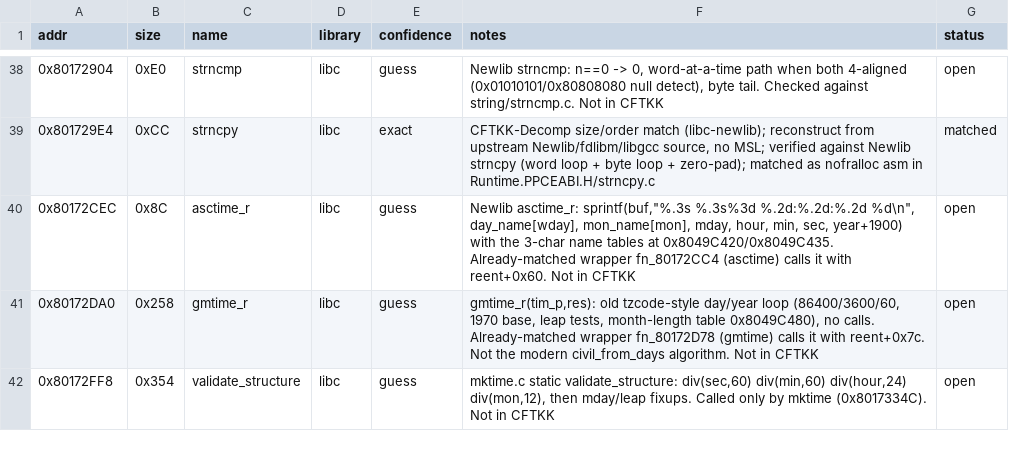
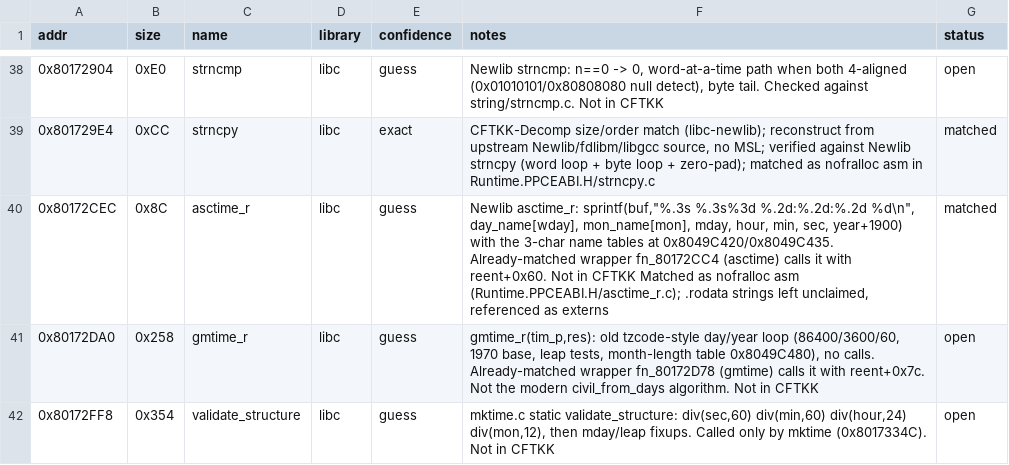
Before and after one commit to Esoteric-Engineer/mnroi, a TSV file: docs/sdk_queue.tsv, drawn as a sheet; only a part is shown, gaps mark what is left out.

Commit message:
Match asctime_r (Runtime.PPCEABI.H/asctime_r.c)

```diff
--- a/docs/sdk_queue.tsv
+++ b/docs/sdk_queue.tsv
@@ -39,3 +39,3 @@ addr	size	name	library	confidence	notes	status
 0x801729E4	0xCC	strncpy	libc	exact	CFTKK-Decomp size/order match (libc-newlib); reconstruct from upstream Newlib/fdlibm/libgcc source, no MSL; verified against Newlib strncpy (word loop + byte loop + zero-pad); matched as nofralloc asm in Runtime.PPCEABI.H/strncpy.c	matched
-0x80172CEC	0x8C	asctime_r	libc	guess	Newlib asctime_r: sprintf(buf,"%.3s %.3s%3d %.2d:%.2d:%.2d %d\n", day_name[wday], mon_name[mon], mday, hour, min, sec, year+1900) with the 3-char name tables at 0x8049C420/0x8049C435. Already-matched wrapper fn_80172CC4 (asctime) calls it with reent+0x60. Not in CFTKK	open
+0x80172CEC	0x8C	asctime_r	libc	guess	Newlib asctime_r: sprintf(buf,"%.3s %.3s%3d %.2d:%.2d:%.2d %d\n", day_name[wday], mon_name[mon], mday, hour, min, sec, year+1900) with the 3-char name tables at 0x8049C420/0x8049C435. Already-matched wrapper fn_80172CC4 (asctime) calls it with reent+0x60. Not in CFTKK Matched as nofralloc asm (Runtime.PPCEABI.H/asctime_r.c); .rodata strings left unclaimed, referenced as externs	matched
 0x80172DA0	0x258	gmtime_r	libc	guess	gmtime_r(tim_p,res): old tzcode-style day/year loop (86400/3600/60, 1970 base, leap tests, month-length table 0x8049C480), no calls. Already-matched wrapper fn_80172D78 (gmtime) calls it with reent+0x7c. Not the modern civil_from_days algorithm. Not in CFTKK	open
```
Also changed, not shown: 5 other files.
